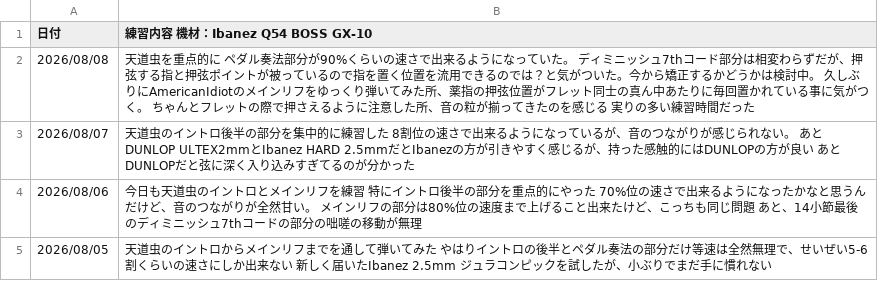
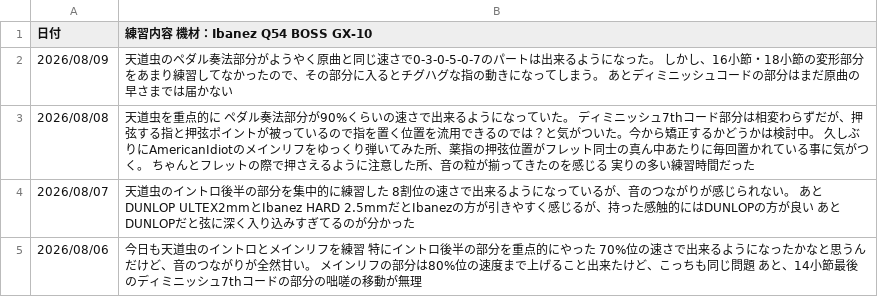
Before and after one commit to InnocentWalls/Guitarlog, a CSV file: log.csv, drawn as a sheet; only a part is shown; the shorter side is filled out with more unchanged rows.

Commit message:
update log entries and challenge records in documentation

```diff
--- a/log.csv
+++ b/log.csv
@@ -1,2 +1,3 @@
 日付,練習内容　機材：Ibanez Q54　BOSS　GX-10
+2026/08/09,"天道虫のペダル奏法部分がようやく原曲と同じ速さで0-3-0-5-0-7のパートは出来るようになった。　しかし、16小節・18小節の変形部分をあまり練習してなかったので、その部分に入るとチグハグな指の動きになってしまう。　あとディミニッシュコードの部分はまだ原曲の早さまでは届かない"
 2026/08/08,"天道虫を重点的に　ペダル奏法部分が90%くらいの速さで出来るようになっていた。　ディミニッシュ7thコード部分は相変わらずだが、押弦する指と押弦ポイントが被っているので指を置く位置を流用できるのでは？と気がついた。今から矯正するかどうかは検討中。　久しぶりにAmericanIdiotのメインリフをゆっくり弾いてみた所、薬指の押弦位置がフレット同士の真ん中あたりに毎回置かれている事に気がつく。　ちゃんとフレットの際で押さえるように注意した所、音の粒が揃ってきたのを感じる　実りの多い練習時間だった"
```
Also changed, not shown: 1 other file.
